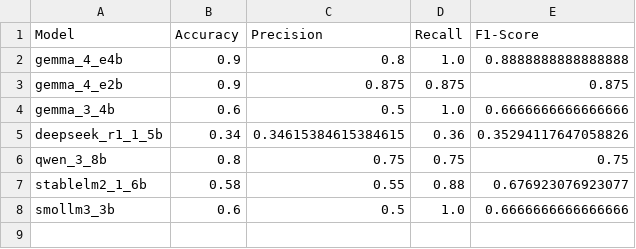
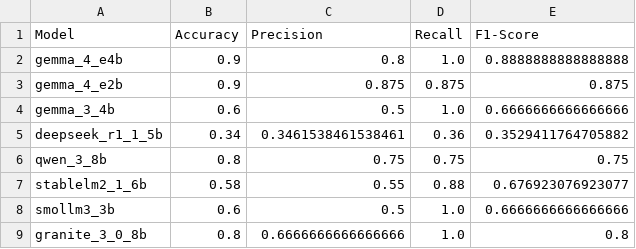
Before and after one commit to kvdep/NLP_CLICKBAIT_PROMPTING_EXP_LOG, a CSV file: results/few_shot_system_summary_metrics.csv, drawn as a sheet.

Commit message:
[MAIN] Add exp few_shot_system for heavy model granite_3_0_8b

```diff
--- a/results/few_shot_system_summary_metrics.csv
+++ b/results/few_shot_system_summary_metrics.csv
@@ -4,3 +4,3 @@ gemma_4_e2b,0.9,0.875,0.875,0.875
 gemma_3_4b,0.6,0.5,1.0,0.6666666666666666
-deepseek_r1_1_5b,0.34,0.34615384615384615,0.36,0.35294117647058826
+deepseek_r1_1_5b,0.34,0.3461538461538461,0.36,0.3529411764705882
 qwen_3_8b,0.8,0.75,0.75,0.75
@@ -8 +8,2 @@ stablelm2_1_6b,0.58,0.55,0.88,0.676923076923077
 smollm3_3b,0.6,0.5,1.0,0.6666666666666666
+granite_3_0_8b,0.8,0.6666666666666666,1.0,0.8
```
Also changed, not shown: 2 other files.
